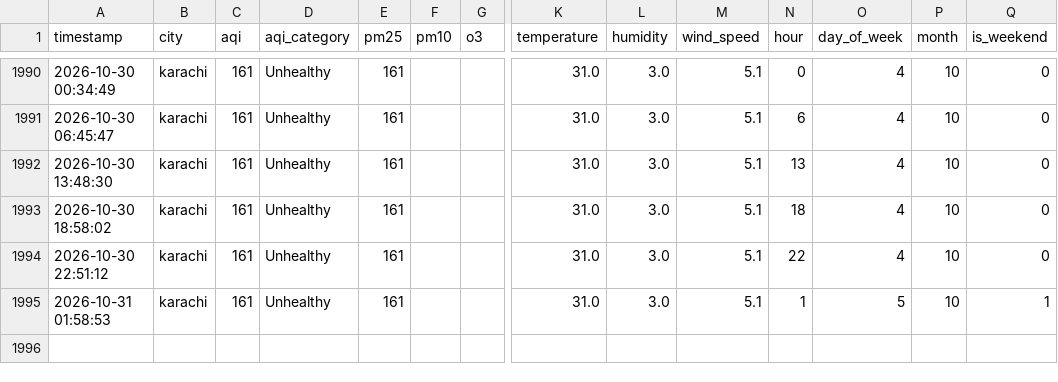
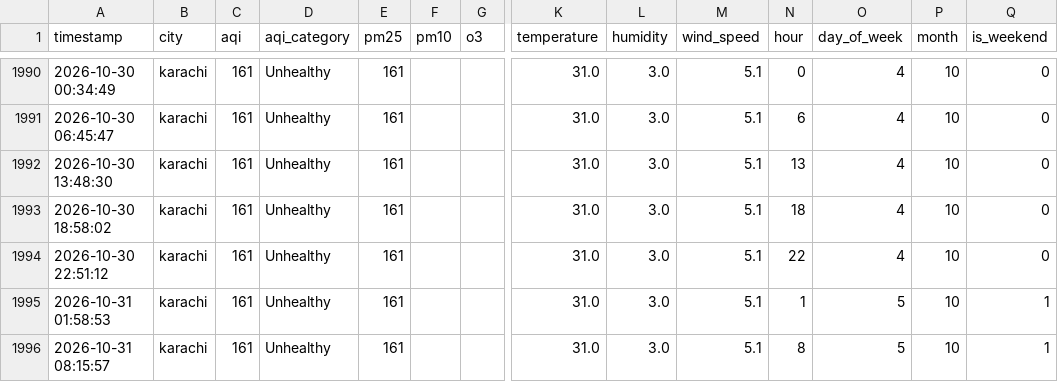
Before and after one commit to vinodkamani/AQI-Predictor, a CSV file: aqi_features.csv, drawn as a sheet; only a part is shown, gaps mark what is left out; rows hold the shown columns only; the diff names each change by its address in the sheet, - before the commit and + after, or states it on an @@ line.

```diff
--- a/aqi_features.csv
+++ b/aqi_features.csv
+row 1996: 2026-10-31 08:15:57 | karachi | 161 | Unhealthy | 161 |  |  | 31.0 | 3.0 | 5.1 | 8 | 5 | 10 | 1
```
